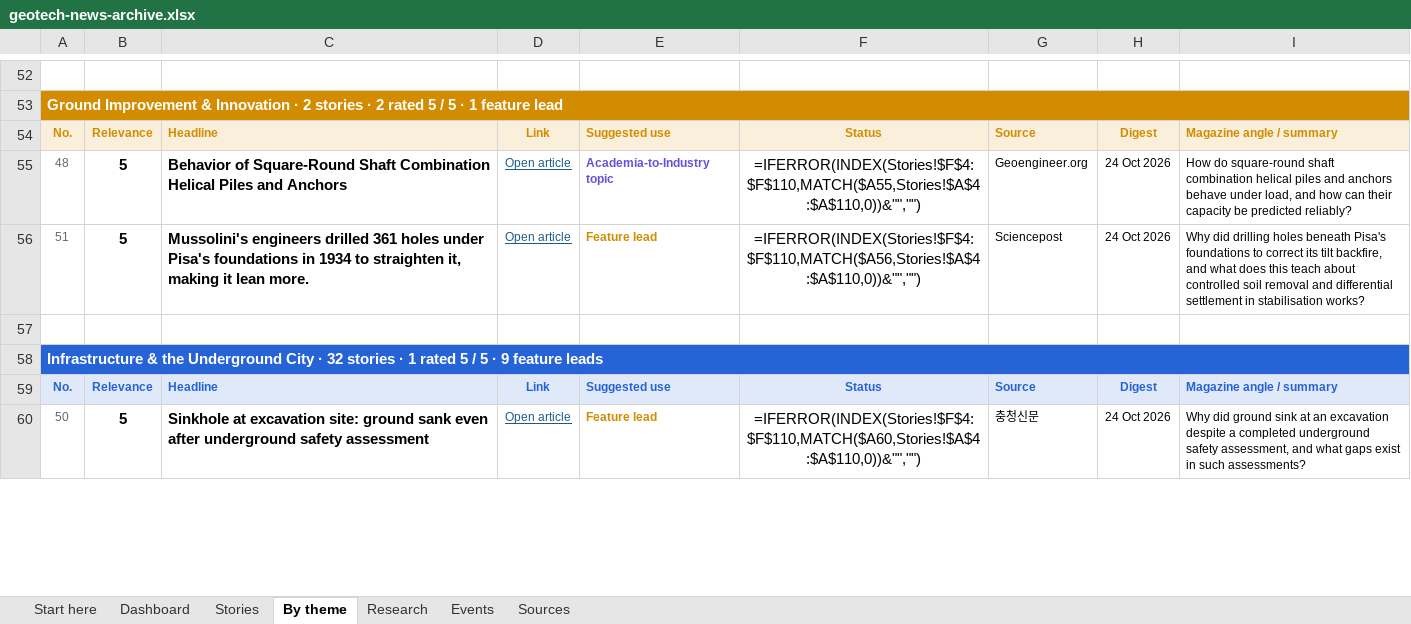
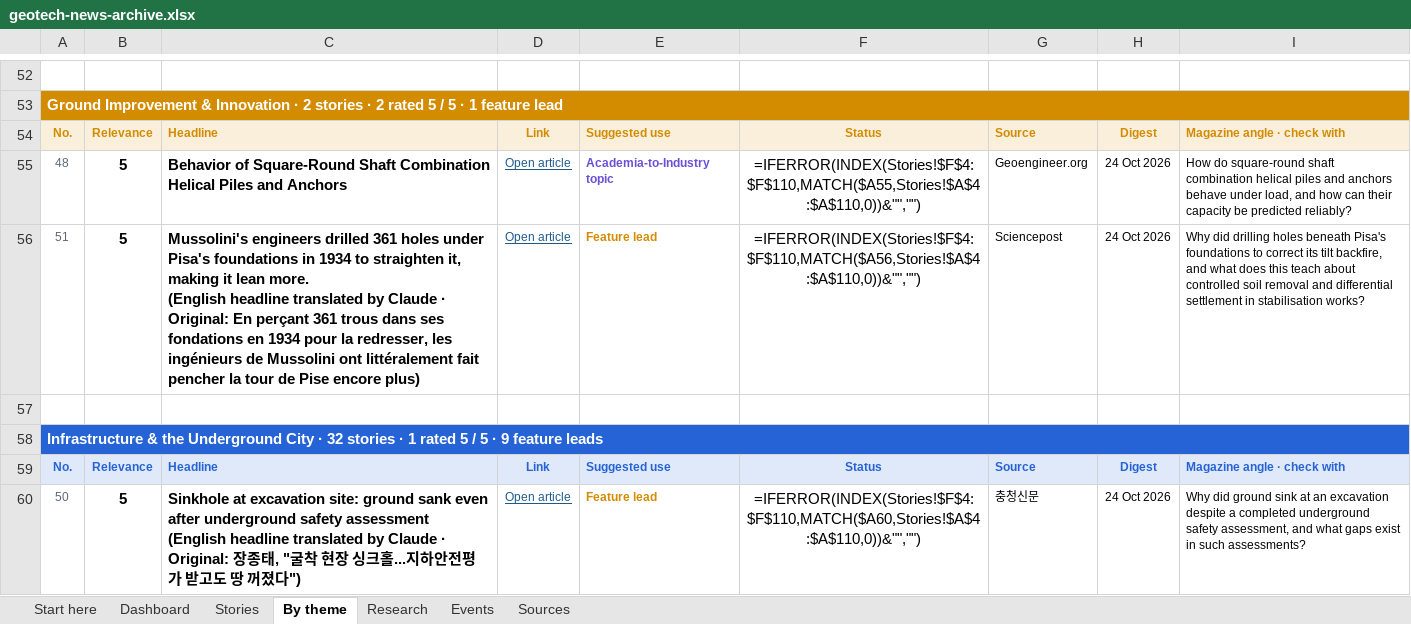
Before and after one commit to monabadr12/geotech-news, an Excel workbook: docs/exports/geotech-news-archive.xlsx, sheet By theme, drawn as a sheet; only a part is shown, gaps mark what is left out; values as stored, in another font and other column widths than the file's, no borders; formulas without a stored value are shown as written; conditional formats not drawn; ↵ is a line break in a cell; the diff covers the shown part only; the diff names each change by its address in the sheet, - before the commit and + after, or states it on an @@ line.

```diff
--- a/docs/exports/geotech-news-archive.xlsx (sheet By theme)
+++ b/docs/exports/geotech-news-archive.xlsx (sheet By theme)
-I54: Magazine angle / summary
+I54: Magazine angle · check with
-C56: …lean more.
+C56: …lean more. ↵ (English headline translated by Claude · Original: En perçant 361 trous dans ses fondations en 1934 pour la redresser, les ingénieurs de Mussolini ont littéralement fait pencher la tour de Pise encore plus)
-I59: Magazine angle / summary
+I59: Magazine angle · check with
-C60: …safety assessment
+C60: …safety assessment ↵ (English headline translated by Claude · Original: 장종태, "굴착 현장 싱크홀...지하안전평가 받고도 땅 꺼졌다")
```
Also changed, not shown: 86 edited cells elsewhere in this sheet, sheet Start here, sheet Stories, sheet Research, docs/exports/2026-Q4.xlsx, 21 other files.
